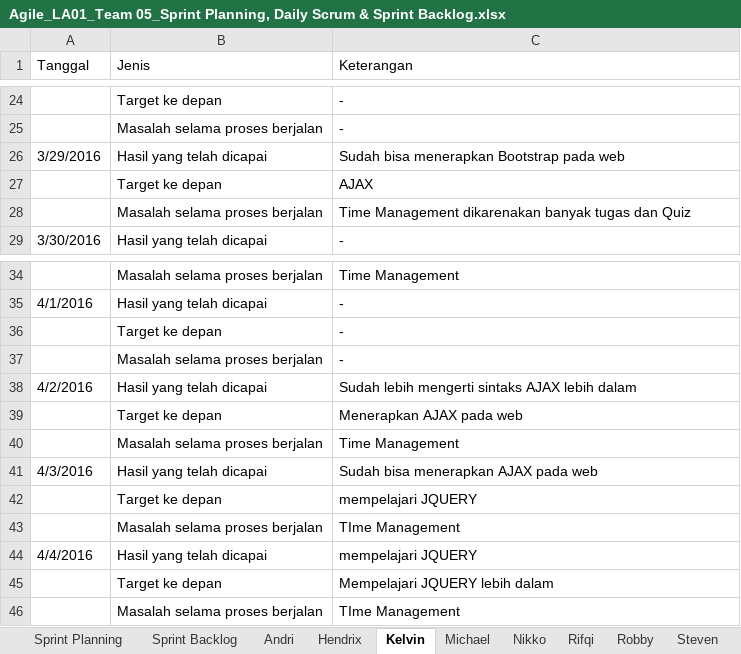
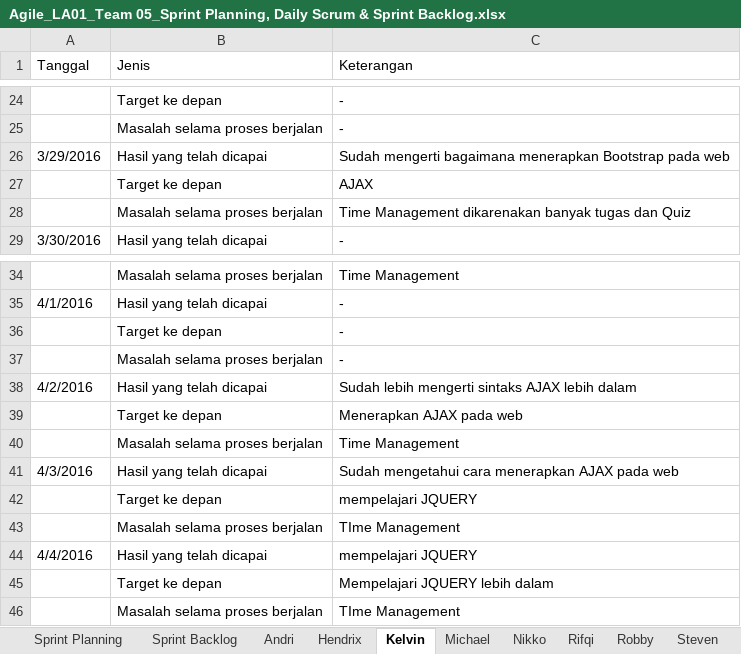
Before and after one commit to wyudithya/ASD_LA01_2016_Restaurant, an Excel workbook: Agile_LA01_Team 05_Sprint Planning, Daily Scrum & Sprint Backlog.xlsx, sheet Kelvin, drawn as a sheet; only a part is shown, gaps mark what is left out; values as stored, in another font and other column widths than the file's, no cell formats; charts and pictures not drawn; the diff covers the shown part only; the diff names each change by its address in the sheet, - before the commit and + after, or states it on an @@ line.

```diff
--- a/Agile_LA01_Team 05_Sprint Planning, Daily Scrum & Sprint Backlog.xlsx (sheet Kelvin)
+++ b/Agile_LA01_Team 05_Sprint Planning, Daily Scrum & Sprint Backlog.xlsx (sheet Kelvin)
-C26 (Keterangan): Sudah bisa menerapkan Bootstrap…
+C26 (Keterangan): Sudah mengerti bagaimana menerapkan Bootstrap…
-C41 (Keterangan): Sudah bisa menerapkan AJAX pada web
+C41 (Keterangan): Sudah mengetahui cara menerapkan AJAX pada web
```
Also changed, not shown: 84 added rows elsewhere in this sheet, sheet Michael, sheet Steven, sheet Nikko, sheet Andri, sheet Wiedy, sheet Robby, 4 more sheets, cell formats, charts or pictures, 32 other files.
